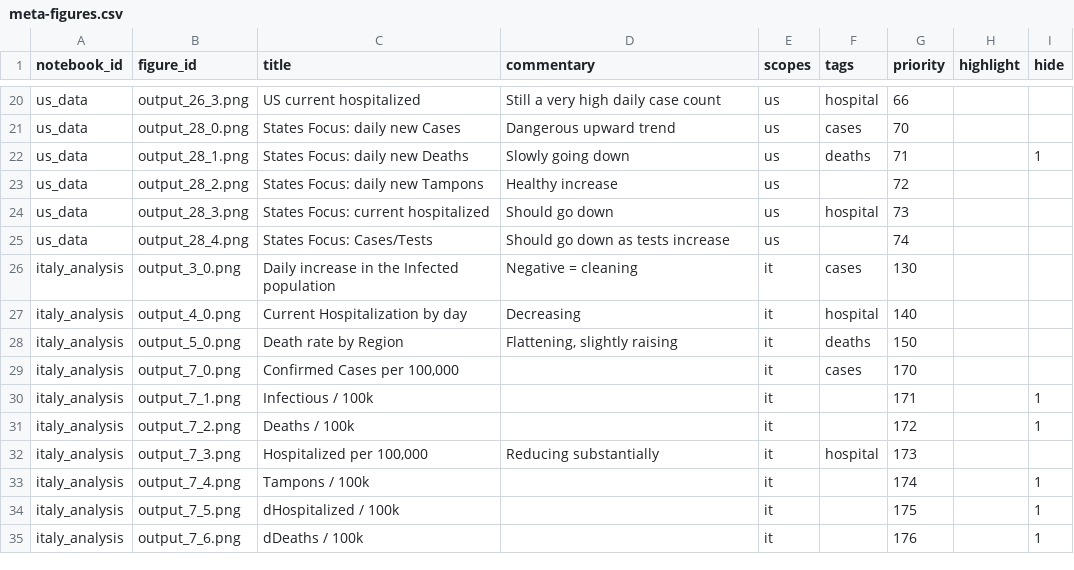
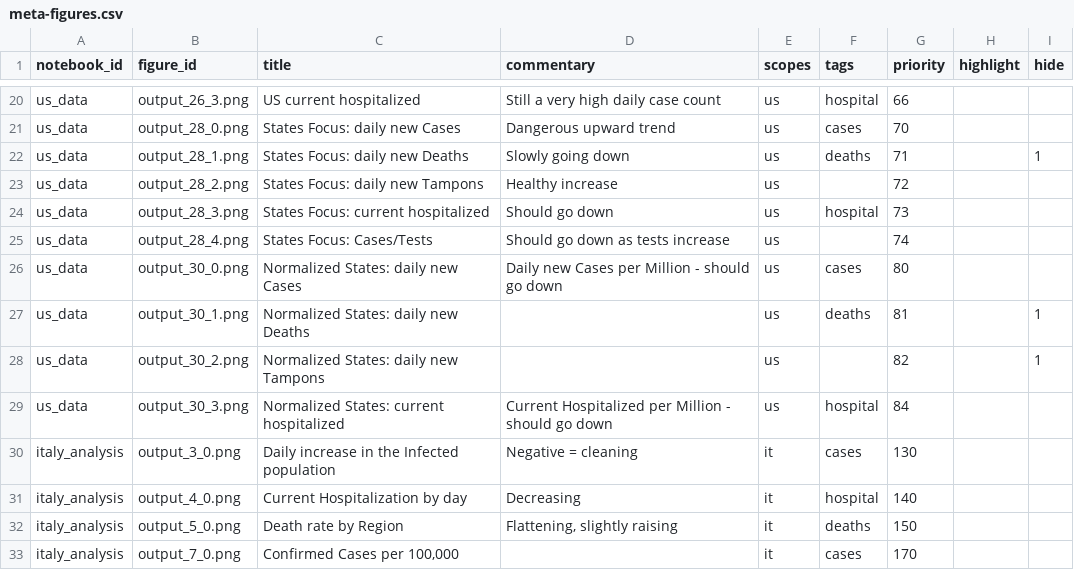
Before and after one commit to Covid-Analytics/covidanalytics.org, a CSV file: website/backend-converter/meta-figures.csv, drawn as a sheet; only a part is shown, gaps mark what is left out; the shorter side is filled out with more unchanged rows; the diff names each change by its address in the sheet, - before the commit and + after, or states it on an @@ line.

Commit message:
analysis: new US States (normalize): decorate figures

```diff
--- a/website/backend-converter/meta-figures.csv
+++ b/website/backend-converter/meta-figures.csv
+row 26: us_data | output_30_0.png | Normalized States: daily new Cases | Daily new Cases per Million - should go down | us | cases | 80
+row 27: us_data | output_30_1.png | Normalized States: daily new Deaths |  | us | deaths | 81 |  | 1
+row 28: us_data | output_30_2.png | Normalized States: daily new Tampons |  | us |  | 82 |  | 1
+row 29: us_data | output_30_3.png | Normalized States: current hospitalized | Current Hospitalized per Million - should go down | us | hospital | 84
```
